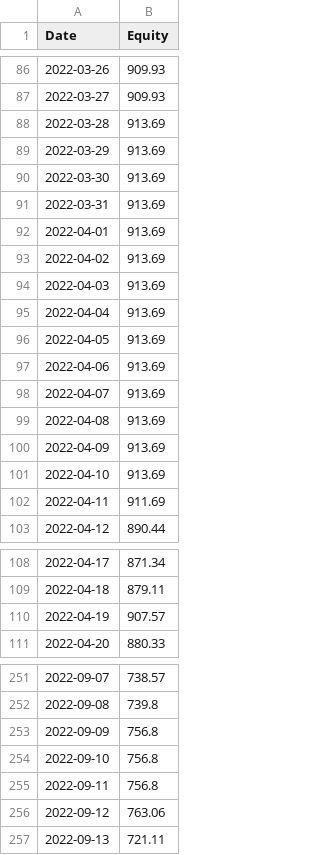
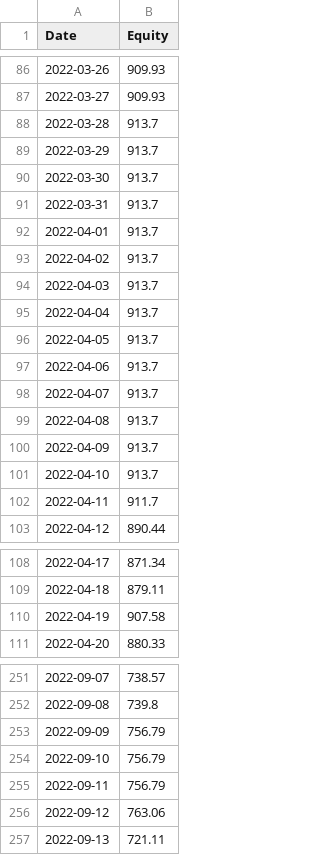
Before and after one commit to HuJonathan123/stock_web_app, a CSV file: data/super_vulture_2022_bear_balance.csv, drawn as a sheet; only a part is shown, gaps mark what is left out.

```diff
--- a/data/super_vulture_2022_bear_balance.csv
+++ b/data/super_vulture_2022_bear_balance.csv
@@ -87,17 +87,17 @@ Date,Equity
 2022-03-27,909.93
-2022-03-28,913.69
-2022-03-29,913.69
-2022-03-30,913.69
-2022-03-31,913.69
-2022-04-01,913.69
-2022-04-02,913.69
-2022-04-03,913.69
-2022-04-04,913.69
-2022-04-05,913.69
-2022-04-06,913.69
-2022-04-07,913.69
-2022-04-08,913.69
-2022-04-09,913.69
-2022-04-10,913.69
-2022-04-11,911.69
+2022-03-28,913.7
+2022-03-29,913.7
+2022-03-30,913.7
+2022-03-31,913.7
+2022-04-01,913.7
+2022-04-02,913.7
+2022-04-03,913.7
+2022-04-04,913.7
+2022-04-05,913.7
+2022-04-06,913.7
+2022-04-07,913.7
+2022-04-08,913.7
+2022-04-09,913.7
+2022-04-10,913.7
+2022-04-11,911.7
 2022-04-12,890.44
@@ -109,3 +109,3 @@ Date,Equity
 2022-04-18,879.11
-2022-04-19,907.57
+2022-04-19,907.58
 2022-04-20,880.33
@@ -252,5 +252,5 @@ Date,Equity
 2022-09-08,739.8
-2022-09-09,756.8
-2022-09-10,756.8
-2022-09-11,756.8
+2022-09-09,756.79
+2022-09-10,756.79
+2022-09-11,756.79
 2022-09-12,763.06
```
Also changed, not shown: data/super_vulture_2023_recovery_balance.csv, data/vulture_2022_bear_balance.csv, 2 other files.
